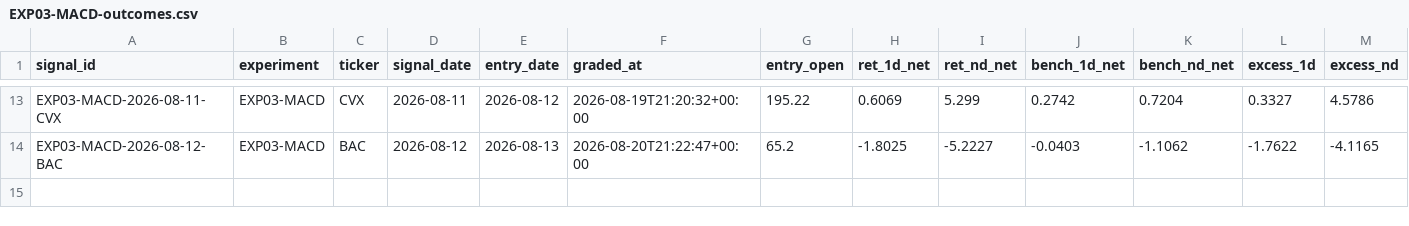
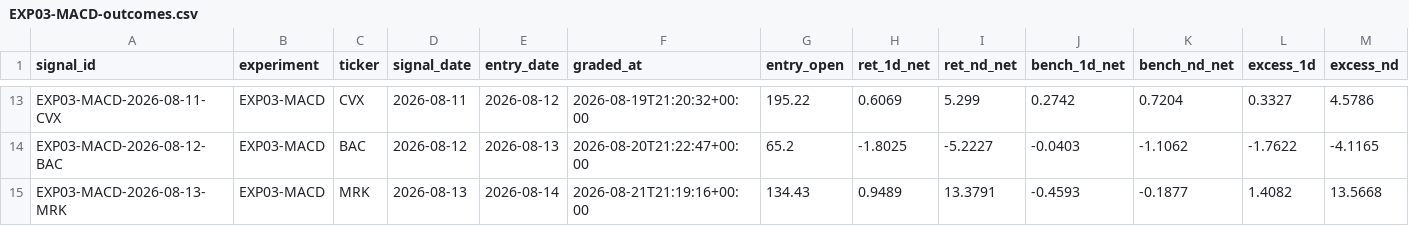
Before and after one commit to joshldavis/ThePickLog, a CSV file: experiments/EXP03-MACD-outcomes.csv, drawn as a sheet; only a part is shown, gaps mark what is left out; rows hold the shown columns only; the diff names each change by its address in the sheet, - before the commit and + after, or states it on an @@ line.

```diff
--- a/experiments/EXP03-MACD-outcomes.csv
+++ b/experiments/EXP03-MACD-outcomes.csv
+row 15: EXP03-MACD-2026-08-13-MRK | EXP03-MACD | MRK | 2026-08-13 | 2026-08-14 | 2026-08-21T21:19:16+00:00 | 134.43 | 0.9489 | 13.3791 | -0.4593 | -0.1877 | 1.4082 | 13.5668
```
Also changed, not shown: control_outcomes.csv, experiments/EXP07-SMAPULL-outcomes.csv, 9 other files.
